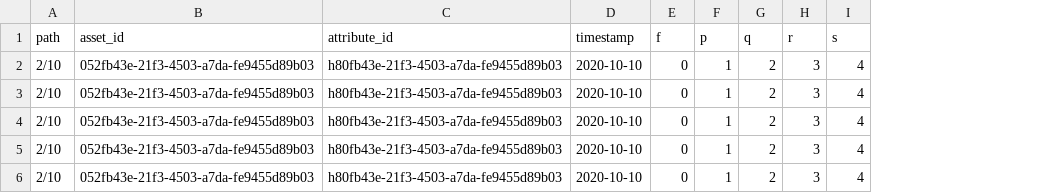
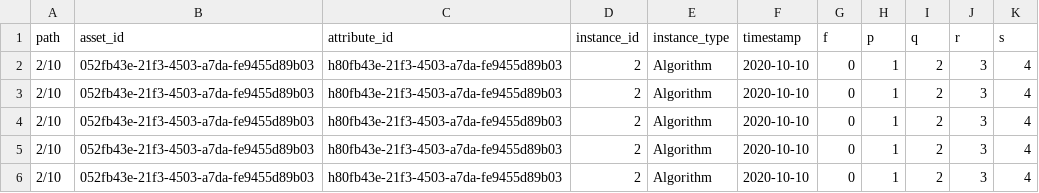
Before and after one commit to splightplatform/splight-cli, a CSV file: cli/datalake/dump_example.csv, drawn as a sheet; the diff names each change by its address in the sheet, - before the commit and + after, or states it on an @@ line.

```diff
--- a/cli/datalake/dump_example.csv
+++ b/cli/datalake/dump_example.csv
+column D (instance_id), rows 2-6: all 2
+column E (instance_type), rows 2-6: all Algorithm
```
Also changed, not shown: 6 other files.
